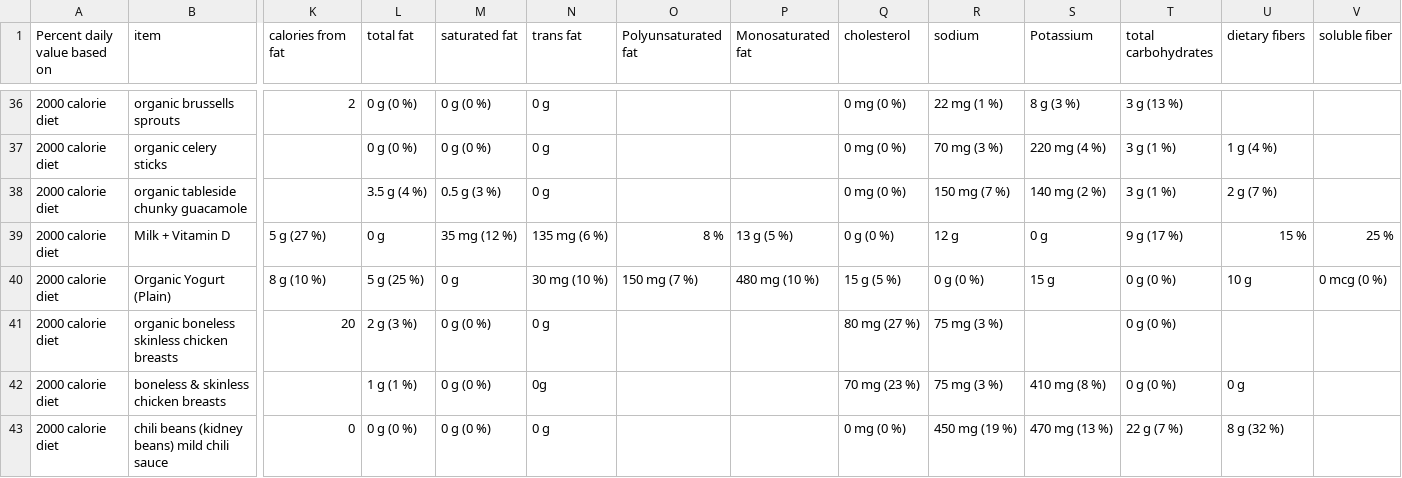
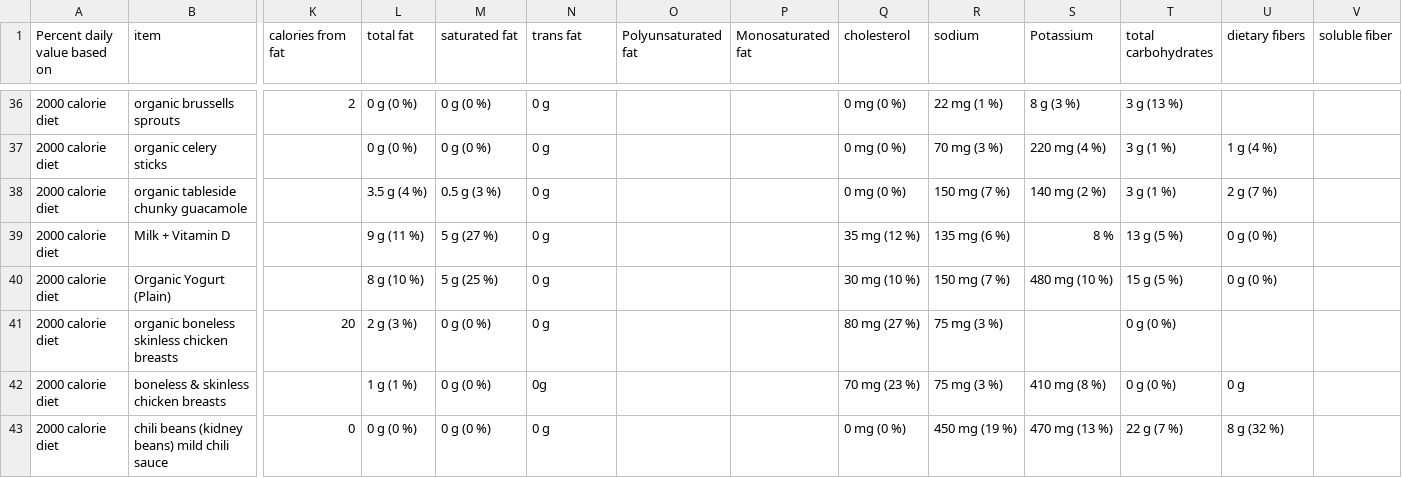
Before and after one commit to Shail-Shouryya/data, a CSV file: nutritionFacts.csv, drawn as a sheet; only a part is shown, gaps mark what is left out; the diff covers the shown part only; the diff names each change by its address in the sheet, - before the commit and + after, or states it on an @@ line.

```diff
--- a/nutritionFacts.csv
+++ b/nutritionFacts.csv
-K39 (calories from fat): 5 g (27 %)
+K39 (calories from fat): (empty)
-L39 (total fat): 0 g
+L39 (total fat): 9 g (11 %)
-M39 (saturated fat): 35 mg (12 %)
+M39 (saturated fat): 5 g (27 %)
-N39 (trans fat): 135 mg (6 %)
+N39 (trans fat): 0 g
-O39 (Polyunsaturated fat): 8 %
+O39 (Polyunsaturated fat): (empty)
-P39 (Monosaturated fat): 13 g (5 %)
+P39 (Monosaturated fat): (empty)
-Q39 (cholesterol): 0 g (0 %)
+Q39 (cholesterol): 35 mg (12 %)
-R39 (sodium): 12 g
+R39 (sodium): 135 mg (6 %)
-S39 (Potassium): 0 g
+S39 (Potassium): 8 %
-T39 (total carbohydrates): 9 g (17 %)
+T39 (total carbohydrates): 13 g (5 %)
-U39 (dietary fibers): 15 %
+U39 (dietary fibers): 0 g (0 %)
-V39 (soluble fiber): 25 %
+V39 (soluble fiber): (empty)
-K40 (calories from fat): 8 g (10 %)
+K40 (calories from fat): (empty)
-L40 (total fat): 5 g (25 %)
+L40 (total fat): 8 g (10 %)
-M40 (saturated fat): 0 g
+M40 (saturated fat): 5 g (25 %)
-N40 (trans fat): 30 mg (10 %)
+N40 (trans fat): 0 g
-O40 (Polyunsaturated fat): 150 mg (7 %)
+O40 (Polyunsaturated fat): (empty)
-P40 (Monosaturated fat): 480 mg (10 %)
+P40 (Monosaturated fat): (empty)
-Q40 (cholesterol): 15 g (5 %)
+Q40 (cholesterol): 30 mg (10 %)
-R40 (sodium): 0 g (0 %)
+R40 (sodium): 150 mg (7 %)
-S40 (Potassium): 15 g
+S40 (Potassium): 480 mg (10 %)
-T40 (total carbohydrates): 0 g (0 %)
+T40 (total carbohydrates): 15 g (5 %)
-U40 (dietary fibers): 10 g
+U40 (dietary fibers): 0 g (0 %)
-V40 (soluble fiber): 0 mcg (0 %)
+V40 (soluble fiber): (empty)
```
Also changed, not shown: 19 edited cells elsewhere in this file.
